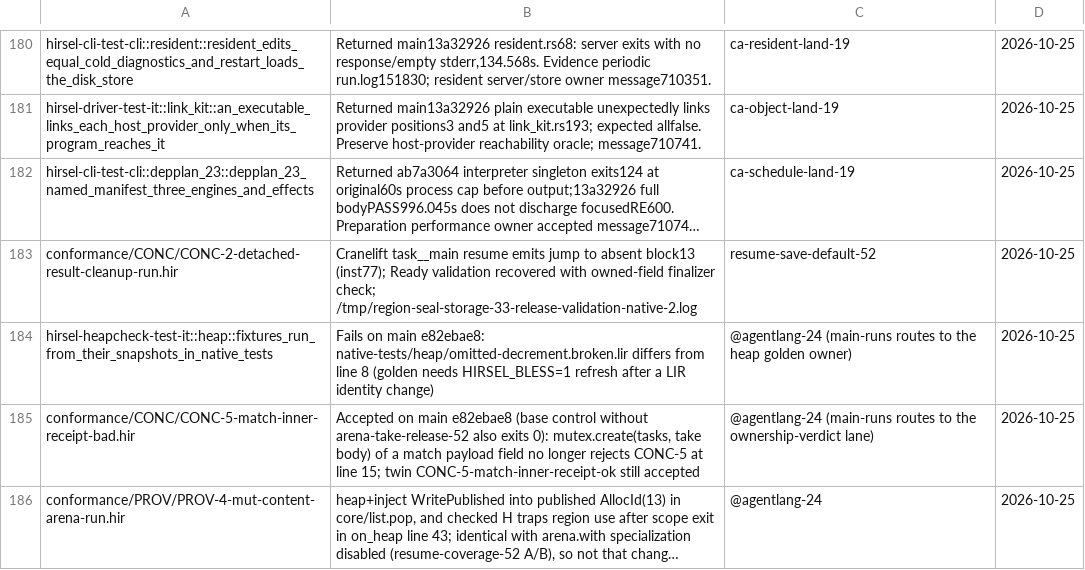
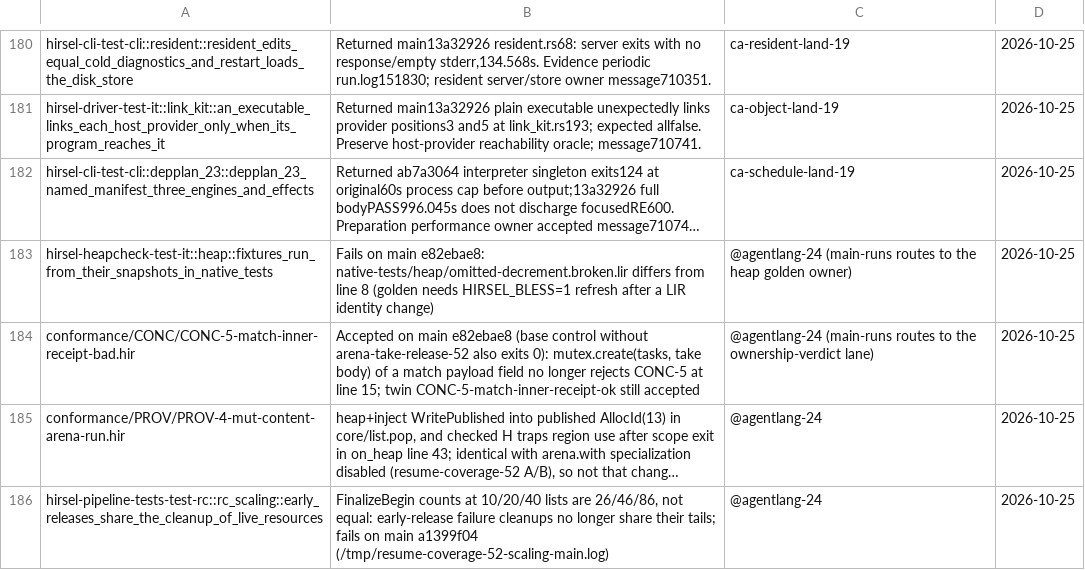
Before and after one commit to SamGalanakis/hirsel-lang, a TSV file: tools/known-failures.tsv, drawn as a sheet; only a part is shown, gaps mark what is left out; the shorter side is filled out with more unchanged rows; long unchanged cells end in …; the diff names each change by its address in the sheet, - before the commit and + after, or states it on an @@ line.

Commit message:
known-failures: CONC-2 detached-result cleanup passes on Cranelift since b75b9fd9.

```diff
--- a/tools/known-failures.tsv
+++ b/tools/known-failures.tsv
-row 183: conformance/CONC/CONC-2-detached-result-cleanup-run.hir | Cranelift task__main resume emits jump to absent block13 (inst77); Ready validation recovered with owned-field finalizer check; /tmp/region-seal-storage-33-release-validation-native-2.log | resume-save-default-52 | 2026-10-25
```
